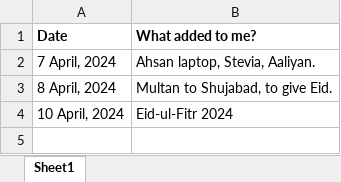
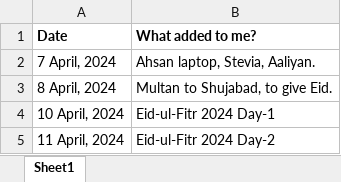
Before and after one commit to waqarakrambhutta/Steps, an Excel workbook: Steps.xlsx, sheet Sheet1, drawn as a sheet; values as stored, in another font and other column widths than the file's, no borders; the diff names each change by its address in the sheet, - before the commit and + after, or states it on an @@ line.

Commit message:
Apr 11 2024

```diff
--- a/Steps.xlsx (sheet Sheet1)
+++ b/Steps.xlsx (sheet Sheet1)
-B4 (What added to me?): Eid-ul-Fitr 2024
+B4 (What added to me?): Eid-ul-Fitr 2024 Day-1
+row 5: 11 April, 2024 | Eid-ul-Fitr 2024 Day-2
```
